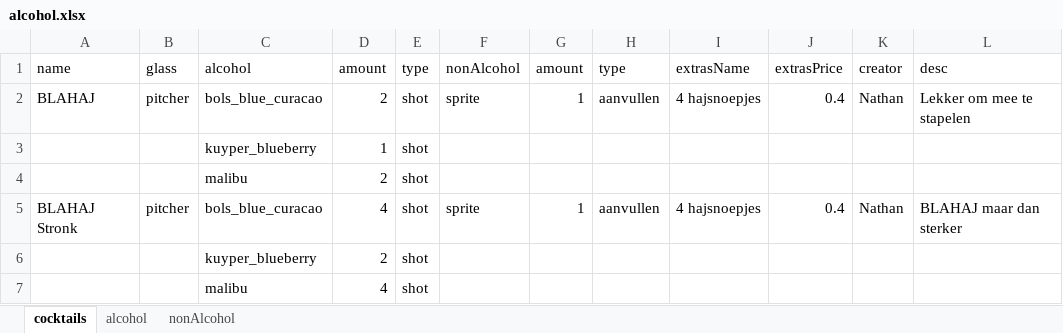
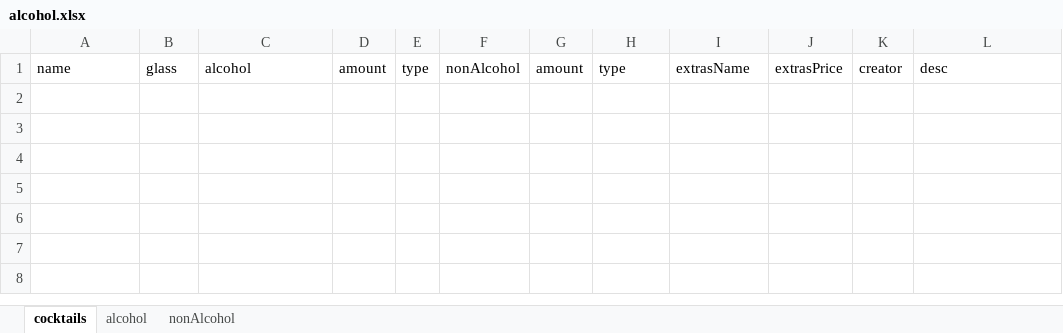
Before and after one commit to Alchemi1963/cocktailboek, an Excel workbook: alcohol.xlsx, sheet cocktails, drawn as a sheet; values as stored, in another font and other column widths than the file's, no borders; the diff names each change by its address in the sheet, - before the commit and + after, or states it on an @@ line.

```diff
--- a/alcohol.xlsx (sheet cocktails)
+++ b/alcohol.xlsx (sheet cocktails)
-row 2: BLAHAJ | pitcher | bols_blue_curacao | 2 | shot | sprite | 1 | aanvullen | 4 hajsnoepjes | 0.4 | Nathan | Lekker om mee te stapelen
-row 3:  |  | kuyper_blueberry | 1 | shot
-row 4:  |  | malibu | 2 | shot
-row 5: BLAHAJ Stronk | pitcher | bols_blue_curacao | 4 | shot | sprite | 1 | aanvullen | 4 hajsnoepjes | 0.4 | Nathan | BLAHAJ maar dan sterker
-row 6:  |  | kuyper_blueberry | 2 | shot
-row 7:  |  | malibu | 4 | shot
```
Also changed, not shown: sheet alcohol, formulas that keep their value, 33 other files.
